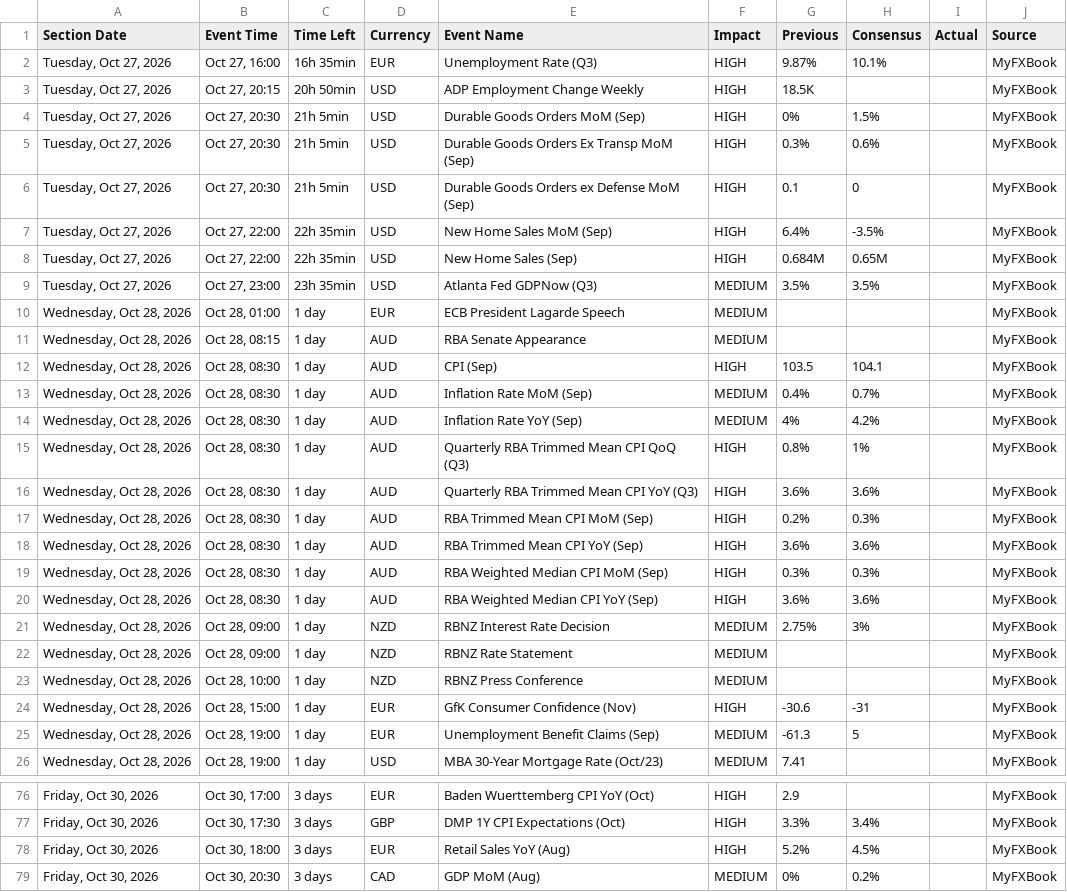
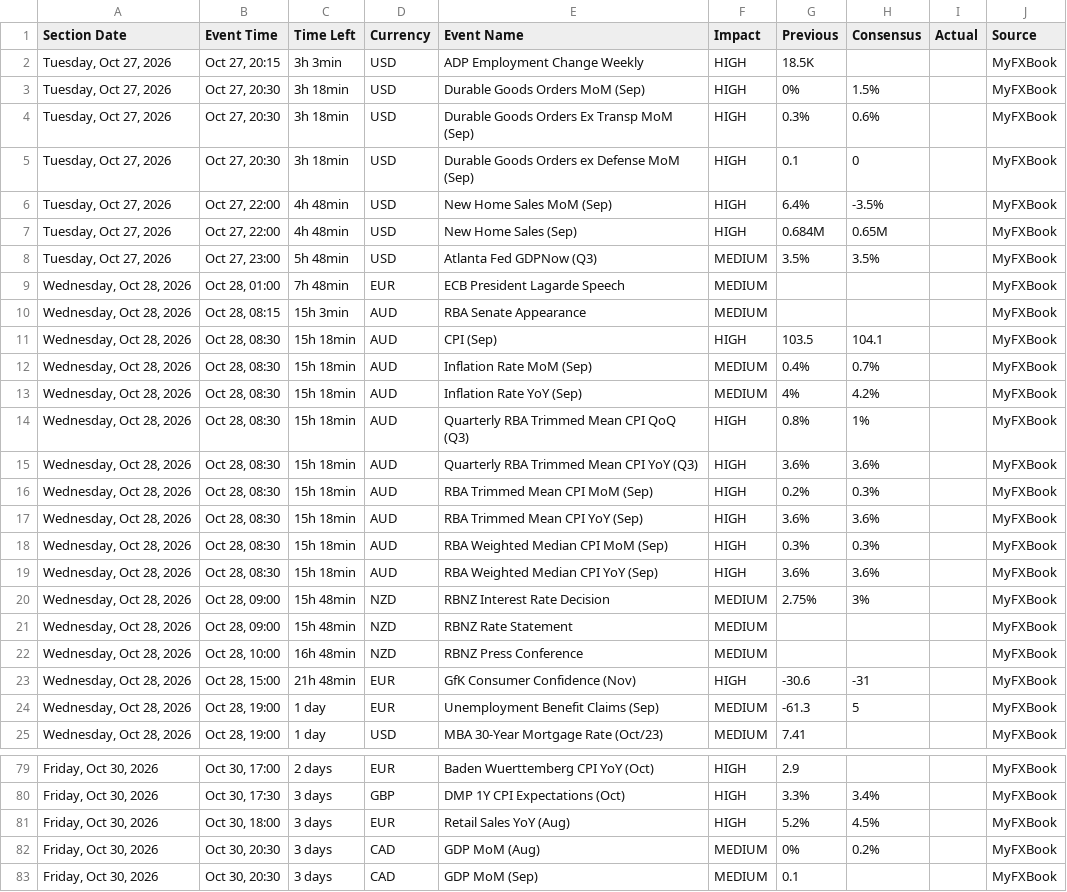
Before and after one commit to NMagneticR/NMR-MFX, a CSV file: myfxbook_calendar.csv, drawn as a sheet; only a part is shown, gaps mark what is left out; the shorter side is filled out with more unchanged rows; the diff covers the shown part only.

```diff
--- a/myfxbook_calendar.csv
+++ b/myfxbook_calendar.csv
@@ -1,25 +1,24 @@
 Section Date,Event Time,Time Left,Currency,Event Name,Impact,Previous,Consensus,Actual,Source
-"Tuesday, Oct 27, 2026","Oct 27, 16:00",16h 35min,EUR,Unemployment Rate (Q3),HIGH,9.87%,10.1%,,MyFXBook
-"Tuesday, Oct 27, 2026","Oct 27, 20:15",20h 50min,USD,ADP Employment Change Weekly,HIGH,18.5K,,,MyFXBook
-"Tuesday, Oct 27, 2026","Oct 27, 20:30",21h 5min,USD,Durable Goods Orders MoM (Sep),HIGH,0%,1.5%,,MyFXBook
-"Tuesday, Oct 27, 2026","Oct 27, 20:30",21h 5min,USD,Durable Goods Orders Ex Transp MoM (Sep),HIGH,0.3%,0.6%,,MyFXBook
-"Tuesday, Oct 27, 2026","Oct 27, 20:30",21h 5min,USD,Durable Goods Orders ex Defense MoM (Sep),HIGH,0.1,0,,MyFXBook
-"Tuesday, Oct 27, 2026","Oct 27, 22:00",22h 35min,USD,New Home Sales MoM (Sep),HIGH,6.4%,-3.5%,,MyFXBook
-"Tuesday, Oct 27, 2026","Oct 27, 22:00",22h 35min,USD,New Home Sales (Sep),HIGH,0.684M,0.65M,,MyFXBook
-"Tuesday, Oct 27, 2026","Oct 27, 23:00",23h 35min,USD,Atlanta Fed GDPNow (Q3),MEDIUM,3.5%,3.5%,,MyFXBook
-"Wednesday, Oct 28, 2026","Oct 28, 01:00",1 day,EUR,ECB President Lagarde Speech,MEDIUM,,,,MyFXBook
-"Wednesday, Oct 28, 2026","Oct 28, 08:15",1 day,AUD,RBA Senate Appearance,MEDIUM,,,,MyFXBook
-"Wednesday, Oct 28, 2026","Oct 28, 08:30",1 day,AUD,CPI (Sep),HIGH,103.5,104.1,,MyFXBook
-"Wednesday, Oct 28, 2026","Oct 28, 08:30",1 day,AUD,Inflation Rate MoM (Sep),MEDIUM,0.4%,0.7%,,MyFXBook
-"Wednesday, Oct 28, 2026","Oct 28, 08:30",1 day,AUD,Inflation Rate YoY (Sep),MEDIUM,4%,4.2%,,MyFXBook
-"Wednesday, Oct 28, 2026","Oct 28, 08:30",1 day,AUD,Quarterly RBA Trimmed Mean CPI QoQ (Q3),HIGH,0.8%,1%,,MyFXBook
-"Wednesday, Oct 28, 2026","Oct 28, 08:30",1 day,AUD,Quarterly RBA Trimmed Mean CPI YoY (Q3),HIGH,3.6%,3.6%,,MyFXBook
-"Wednesday, Oct 28, 2026","Oct 28, 08:30",1 day,AUD,RBA Trimmed Mean CPI MoM (Sep),HIGH,0.2%,0.3%,,MyFXBook
-"Wednesday, Oct 28, 2026","Oct 28, 08:30",1 day,AUD,RBA Trimmed Mean CPI YoY (Sep),HIGH,3.6%,3.6%,,MyFXBook
-"Wednesday, Oct 28, 2026","Oct 28, 08:30",1 day,AUD,RBA Weighted Median CPI MoM (Sep),HIGH,0.3%,0.3%,,MyFXBook
-"Wednesday, Oct 28, 2026","Oct 28, 08:30",1 day,AUD,RBA Weighted Median CPI YoY (Sep),HIGH,3.6%,3.6%,,MyFXBook
-"Wednesday, Oct 28, 2026","Oct 28, 09:00",1 day,NZD,RBNZ Interest Rate Decision,MEDIUM,2.75%,3%,,MyFXBook
-"Wednesday, Oct 28, 2026","Oct 28, 09:00",1 day,NZD,RBNZ Rate Statement,MEDIUM,,,,MyFXBook
-"Wednesday, Oct 28, 2026","Oct 28, 10:00",1 day,NZD,RBNZ Press Conference,MEDIUM,,,,MyFXBook
-"Wednesday, Oct 28, 2026","Oct 28, 15:00",1 day,EUR,GfK Consumer Confidence (Nov),HIGH,-30.6,-31,,MyFXBook
+"Tuesday, Oct 27, 2026","Oct 27, 20:15",3h 3min,USD,ADP Employment Change Weekly,HIGH,18.5K,,,MyFXBook
+"Tuesday, Oct 27, 2026","Oct 27, 20:30",3h 18min,USD,Durable Goods Orders MoM (Sep),HIGH,0%,1.5%,,MyFXBook
+"Tuesday, Oct 27, 2026","Oct 27, 20:30",3h 18min,USD,Durable Goods Orders Ex Transp MoM (Sep),HIGH,0.3%,0.6%,,MyFXBook
+"Tuesday, Oct 27, 2026","Oct 27, 20:30",3h 18min,USD,Durable Goods Orders ex Defense MoM (Sep),HIGH,0.1,0,,MyFXBook
+"Tuesday, Oct 27, 2026","Oct 27, 22:00",4h 48min,USD,New Home Sales MoM (Sep),HIGH,6.4%,-3.5%,,MyFXBook
+"Tuesday, Oct 27, 2026","Oct 27, 22:00",4h 48min,USD,New Home Sales (Sep),HIGH,0.684M,0.65M,,MyFXBook
+"Tuesday, Oct 27, 2026","Oct 27, 23:00",5h 48min,USD,Atlanta Fed GDPNow (Q3),MEDIUM,3.5%,3.5%,,MyFXBook
+"Wednesday, Oct 28, 2026","Oct 28, 01:00",7h 48min,EUR,ECB President Lagarde Speech,MEDIUM,,,,MyFXBook
+"Wednesday, Oct 28, 2026","Oct 28, 08:15",15h 3min,AUD,RBA Senate Appearance,MEDIUM,,,,MyFXBook
+"Wednesday, Oct 28, 2026","Oct 28, 08:30",15h 18min,AUD,CPI (Sep),HIGH,103.5,104.1,,MyFXBook
+"Wednesday, Oct 28, 2026","Oct 28, 08:30",15h 18min,AUD,Inflation Rate MoM (Sep),MEDIUM,0.4%,0.7%,,MyFXBook
+"Wednesday, Oct 28, 2026","Oct 28, 08:30",15h 18min,AUD,Inflation Rate YoY (Sep),MEDIUM,4%,4.2%,,MyFXBook
+"Wednesday, Oct 28, 2026","Oct 28, 08:30",15h 18min,AUD,Quarterly RBA Trimmed Mean CPI QoQ (Q3),HIGH,0.8%,1%,,MyFXBook
+"Wednesday, Oct 28, 2026","Oct 28, 08:30",15h 18min,AUD,Quarterly RBA Trimmed Mean CPI YoY (Q3),HIGH,3.6%,3.6%,,MyFXBook
+"Wednesday, Oct 28, 2026","Oct 28, 08:30",15h 18min,AUD,RBA Trimmed Mean CPI MoM (Sep),HIGH,0.2%,0.3%,,MyFXBook
+"Wednesday, Oct 28, 2026","Oct 28, 08:30",15h 18min,AUD,RBA Trimmed Mean CPI YoY (Sep),HIGH,3.6%,3.6%,,MyFXBook
+"Wednesday, Oct 28, 2026","Oct 28, 08:30",15h 18min,AUD,RBA Weighted Median CPI MoM (Sep),HIGH,0.3%,0.3%,,MyFXBook
+"Wednesday, Oct 28, 2026","Oct 28, 08:30",15h 18min,AUD,RBA Weighted Median CPI YoY (Sep),HIGH,3.6%,3.6%,,MyFXBook
+"Wednesday, Oct 28, 2026","Oct 28, 09:00",15h 48min,NZD,RBNZ Interest Rate Decision,MEDIUM,2.75%,3%,,MyFXBook
+"Wednesday, Oct 28, 2026","Oct 28, 09:00",15h 48min,NZD,RBNZ Rate Statement,MEDIUM,,,,MyFXBook
+"Wednesday, Oct 28, 2026","Oct 28, 10:00",16h 48min,NZD,RBNZ Press Conference,MEDIUM,,,,MyFXBook
+"Wednesday, Oct 28, 2026","Oct 28, 15:00",21h 48min,EUR,GfK Consumer Confidence (Nov),HIGH,-30.6,-31,,MyFXBook
 "Wednesday, Oct 28, 2026","Oct 28, 19:00",1 day,EUR,Unemployment Benefit Claims (Sep),MEDIUM,-61.3,5,,MyFXBook
@@ -76,2 +79,2 @@ Section Date,Event Time,Time Left,Currency,Event Name,Impact,Previous,Consensus,
-"Friday, Oct 30, 2026","Oct 30, 17:00",3 days,EUR,Baden Wuerttemberg CPI YoY (Oct),HIGH,2.9,,,MyFXBook
+"Friday, Oct 30, 2026","Oct 30, 17:00",2 days,EUR,Baden Wuerttemberg CPI YoY (Oct),HIGH,2.9,,,MyFXBook
 "Friday, Oct 30, 2026","Oct 30, 17:30",3 days,GBP,DMP 1Y CPI Expectations (Oct),HIGH,3.3%,3.4%,,MyFXBook
```
Also changed, not shown: 11 added rows, 1 removed row and 36 edited cells elsewhere in this file.
